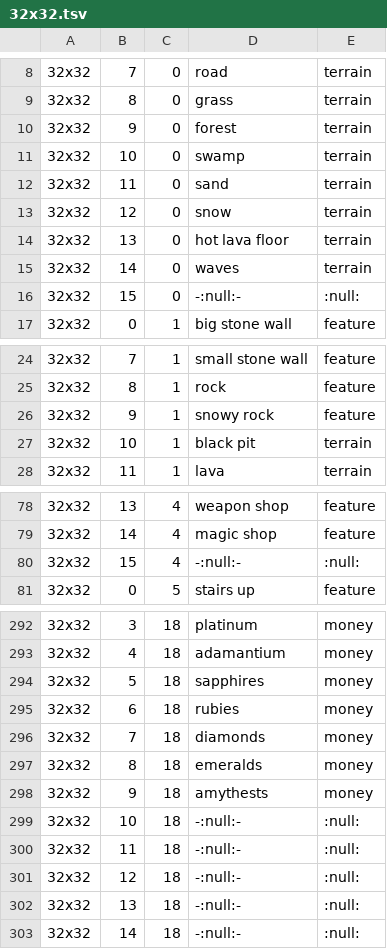
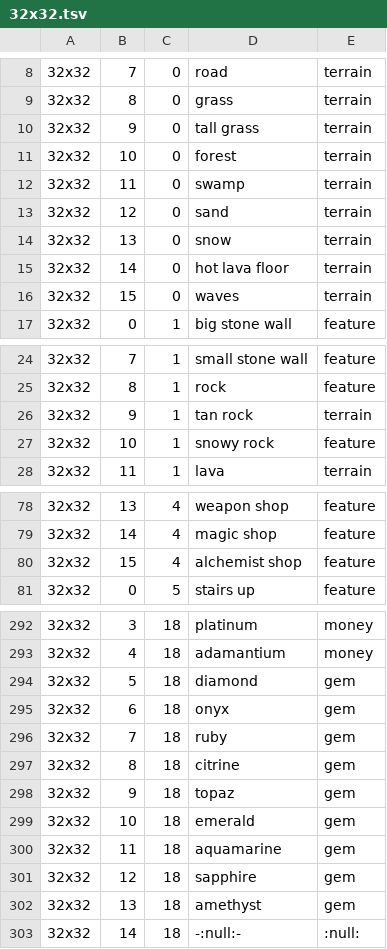
Before and after one commit to jonathanacross/pow, a TSV file: src/main/resources/data/32x32.tsv, drawn as a sheet; only a part is shown, gaps mark what is left out; the diff covers the shown part only.

```diff
--- a/src/main/resources/data/32x32.tsv
+++ b/src/main/resources/data/32x32.tsv
@@ -9,9 +9,9 @@
 32x32	8	0	grass	terrain
-32x32	9	0	forest	terrain
-32x32	10	0	swamp	terrain
-32x32	11	0	sand	terrain
-32x32	12	0	snow	terrain
-32x32	13	0	hot lava floor	terrain
-32x32	14	0	waves	terrain
-32x32	15	0	-:null:-	:null:
+32x32	9	0	tall grass	terrain
+32x32	10	0	forest	terrain
+32x32	11	0	swamp	terrain
+32x32	12	0	sand	terrain
+32x32	13	0	snow	terrain
+32x32	14	0	hot lava floor	terrain
+32x32	15	0	waves	terrain
 32x32	0	1	big stone wall	feature
@@ -25,4 +25,4 @@
 32x32	8	1	rock	feature
-32x32	9	1	snowy rock	feature
-32x32	10	1	black pit	terrain
+32x32	9	1	tan rock	terrain
+32x32	10	1	snowy rock	feature
 32x32	11	1	lava	terrain
@@ -79,3 +79,3 @@
 32x32	14	4	magic shop	feature
-32x32	15	4	-:null:-	:null:
+32x32	15	4	alchemist shop	feature
 32x32	0	5	stairs up	feature
@@ -293,11 +293,11 @@
 32x32	4	18	adamantium	money
-32x32	5	18	sapphires	money
-32x32	6	18	rubies	money
-32x32	7	18	diamonds	money
-32x32	8	18	emeralds	money
-32x32	9	18	amythests	money
-32x32	10	18	-:null:-	:null:
-32x32	11	18	-:null:-	:null:
-32x32	12	18	-:null:-	:null:
-32x32	13	18	-:null:-	:null:
+32x32	5	18	diamond	gem
+32x32	6	18	onyx	gem
+32x32	7	18	ruby	gem
+32x32	8	18	citrine	gem
+32x32	9	18	topaz	gem
+32x32	10	18	emerald	gem
+32x32	11	18	aquamarine	gem
+32x32	12	18	sapphire	gem
+32x32	13	18	amethyst	gem
 32x32	14	18	-:null:-	:null:
```
Also changed, not shown: 4 added rows and 47 edited cells elsewhere in this file, src/main/resources/data/features.tsv, src/main/resources/data/items.tsv, 6 other files.
